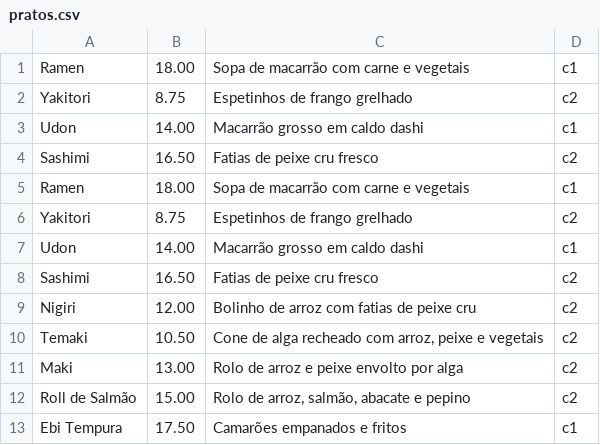
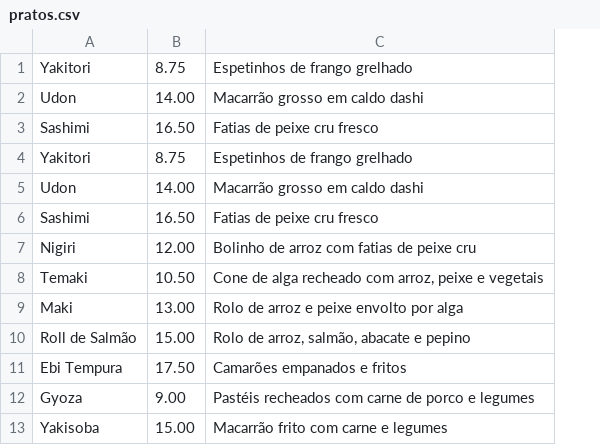
Before and after one commit to sarahmaneira/PJBL, a CSV file: pratos.csv, drawn as a sheet; removed rows and columns are numbered as before the commit, all else as after; the diff names each change by its address in the sheet, - before the commit and + after, or states it on an @@ line.

```diff
--- a/pratos.csv
+++ b/pratos.csv
-column D, rows 2-4: c2 | c1 | c2; rows 6-13: c2 | c1 | c2 | c2 | c2 | c2 | c2 | c1
-row 1: Ramen | 18.00 | Sopa de macarrão com carne e vegetais | c1
-row 5: Ramen | 18.00 | Sopa de macarrão com carne e vegetais | c1
+row 12: Gyoza | 9.00 | Pastéis recheados com carne de porco e legumes
+row 13: Yakisoba | 15.00 | Macarrão frito com carne e legumes
```
Also changed, not shown: 4 other files.
